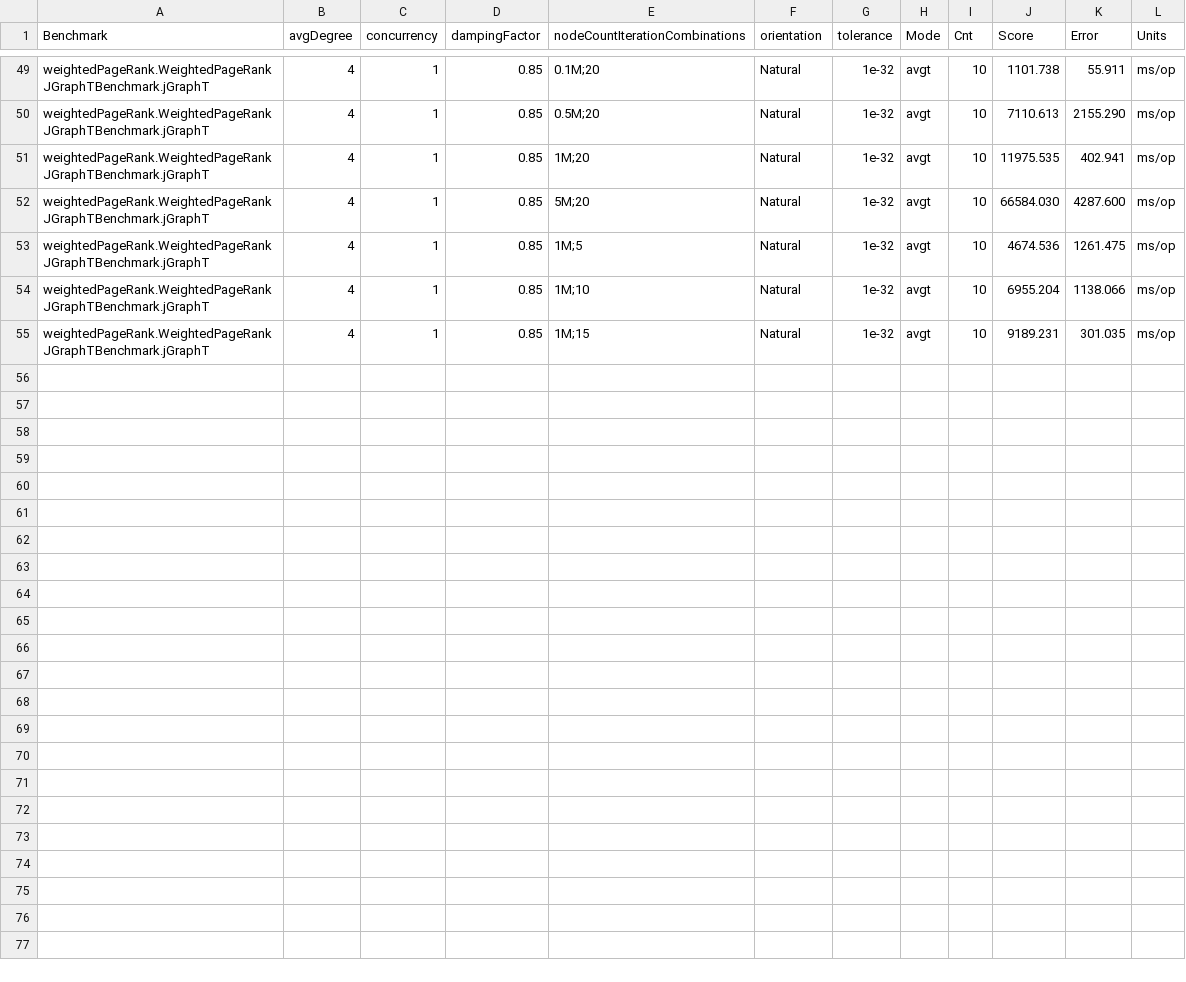
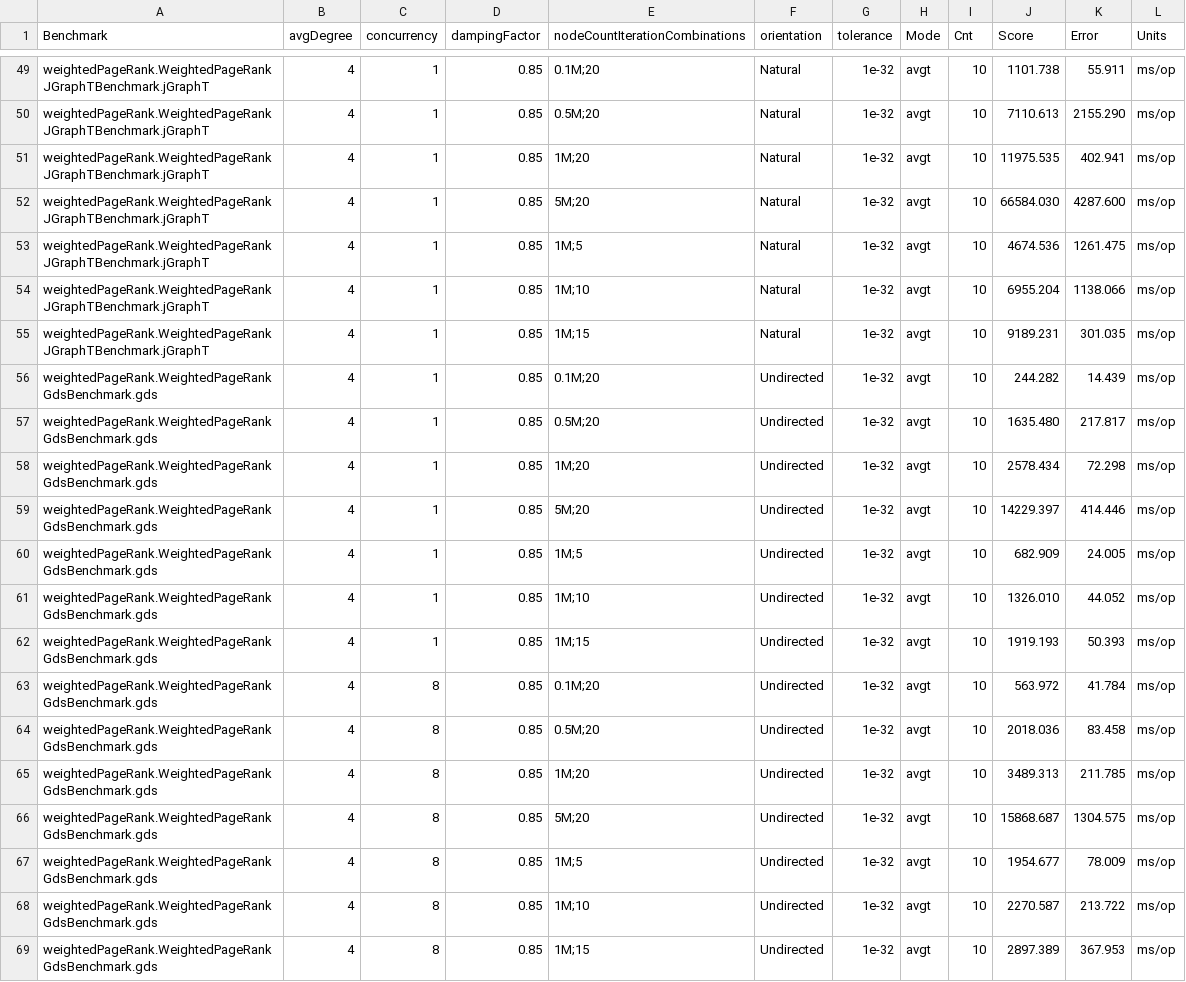
Before and after one commit to FlorentinD/GraphBlasInJavaBenchmarks, a CSV file: benchmarkResults/results/weightedPageRank/weightedPageRankResultsServer.csv, drawn as a sheet; only a part is shown, gaps mark what is left out.

```diff
--- a/benchmarkResults/results/weightedPageRank/weightedPageRankResultsServer.csv
+++ b/benchmarkResults/results/weightedPageRank/weightedPageRankResultsServer.csv
@@ -55 +55,15 @@ weightedPageRank.WeightedPageRankJGraphTBenchmark.jGraphT,4,1,0.85,1M;10,Natural
 weightedPageRank.WeightedPageRankJGraphTBenchmark.jGraphT,4,1,0.85,1M;15,Natural,1e-32,avgt,10,9189.231,301.035,ms/op
+weightedPageRank.WeightedPageRankGdsBenchmark.gds,4,1,0.85,0.1M;20,Undirected,1e-32,avgt,10,244.282,14.439,ms/op
+weightedPageRank.WeightedPageRankGdsBenchmark.gds,4,1,0.85,0.5M;20,Undirected,1e-32,avgt,10,1635.480,217.817,ms/op
+weightedPageRank.WeightedPageRankGdsBenchmark.gds,4,1,0.85,1M;20,Undirected,1e-32,avgt,10,2578.434,72.298,ms/op
+weightedPageRank.WeightedPageRankGdsBenchmark.gds,4,1,0.85,5M;20,Undirected,1e-32,avgt,10,14229.397,414.446,ms/op
+weightedPageRank.WeightedPageRankGdsBenchmark.gds,4,1,0.85,1M;5,Undirected,1e-32,avgt,10,682.909,24.005,ms/op
+weightedPageRank.WeightedPageRankGdsBenchmark.gds,4,1,0.85,1M;10,Undirected,1e-32,avgt,10,1326.010,44.052,ms/op
+weightedPageRank.WeightedPageRankGdsBenchmark.gds,4,1,0.85,1M;15,Undirected,1e-32,avgt,10,1919.193,50.393,ms/op
+weightedPageRank.WeightedPageRankGdsBenchmark.gds,4,8,0.85,0.1M;20,Undirected,1e-32,avgt,10,563.972,41.784,ms/op
+weightedPageRank.WeightedPageRankGdsBenchmark.gds,4,8,0.85,0.5M;20,Undirected,1e-32,avgt,10,2018.036,83.458,ms/op
+weightedPageRank.WeightedPageRankGdsBenchmark.gds,4,8,0.85,1M;20,Undirected,1e-32,avgt,10,3489.313,211.785,ms/op
+weightedPageRank.WeightedPageRankGdsBenchmark.gds,4,8,0.85,5M;20,Undirected,1e-32,avgt,10,15868.687,1304.575,ms/op
+weightedPageRank.WeightedPageRankGdsBenchmark.gds,4,8,0.85,1M;5,Undirected,1e-32,avgt,10,1954.677,78.009,ms/op
+weightedPageRank.WeightedPageRankGdsBenchmark.gds,4,8,0.85,1M;10,Undirected,1e-32,avgt,10,2270.587,213.722,ms/op
+weightedPageRank.WeightedPageRankGdsBenchmark.gds,4,8,0.85,1M;15,Undirected,1e-32,avgt,10,2897.389,367.953,ms/op
```
Also changed, not shown: benchmarkResults/results/matrixOps/mxmWithMask.csv, benchmarkResults/results/matrixOps/mxmWithSemiring.csv, 12 other files.
